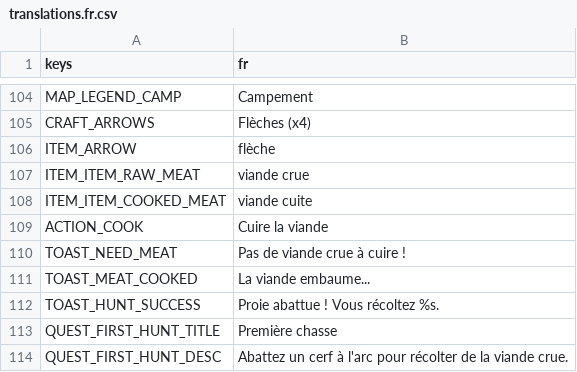
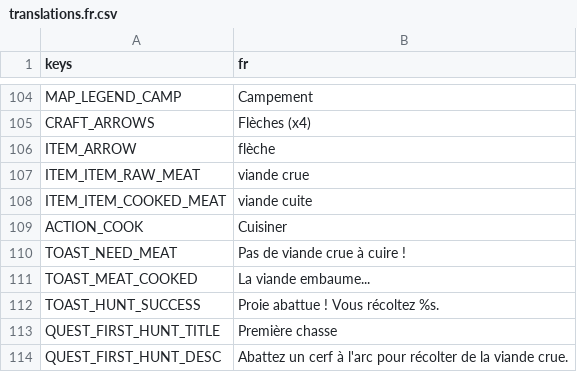
Before and after one commit to CharlieG42/ZimutAdventure, a CSV file: locales/translations.fr.csv, drawn as a sheet; only a part is shown, gaps mark what is left out; the diff covers the shown part only.

```diff
--- a/locales/translations.fr.csv
+++ b/locales/translations.fr.csv
@@ -108,3 +108,3 @@ ITEM_ITEM_RAW_MEAT,viande crue
 ITEM_ITEM_COOKED_MEAT,viande cuite
-ACTION_COOK,Cuire la viande
+ACTION_COOK,Cuisiner
 TOAST_NEED_MEAT,Pas de viande crue à cuire !
```
Also changed, not shown: 28 added rows elsewhere in this file, locales/translations.en.csv, 16 other files.
